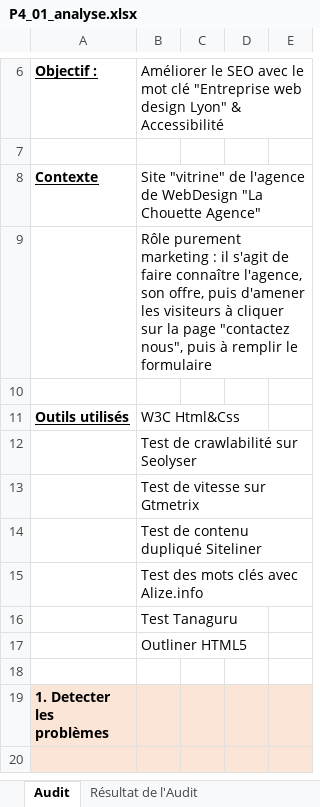
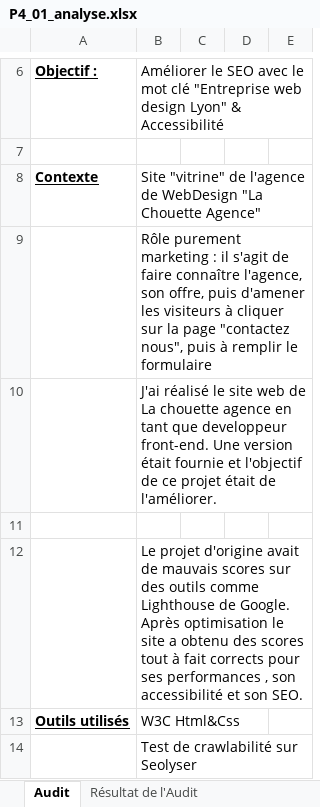
Before and after one commit to FadiOC78/La_chouette_optimise, an Excel workbook: analyse/P4_01_analyse.xlsx, sheet Audit, drawn as a sheet; only a part is shown, gaps mark what is left out; the shorter side is filled out with more unchanged rows; values as stored, in another font and other column widths than the file's, no borders; the diff names each change by its address in the sheet, - before the commit and + after, or states it on an @@ line.

Commit message:
ajout analyse

```diff
--- a/analyse/P4_01_analyse.xlsx (sheet Audit)
+++ b/analyse/P4_01_analyse.xlsx (sheet Audit)
+row 10:  | J'ai réalisé le site web de La chouette agence en tant que developpeur front-end. Une version était fournie et l'objectif de ce projet était de l'améliorer.
+row 12:  | Le projet d'origine avait de mauvais scores sur des outils comme Lighthouse de Google. Après optimisation le site a obtenu des scores tout à fait corrects pour ses performances , son accessibilité et son SEO.
```
Also changed, not shown: 2 other files.
